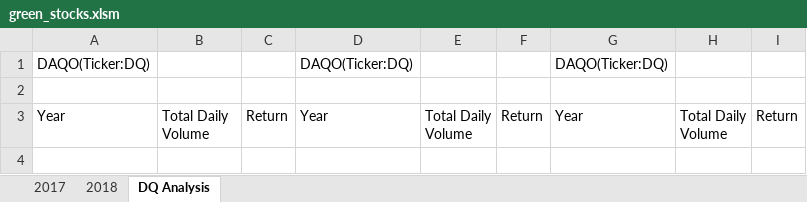
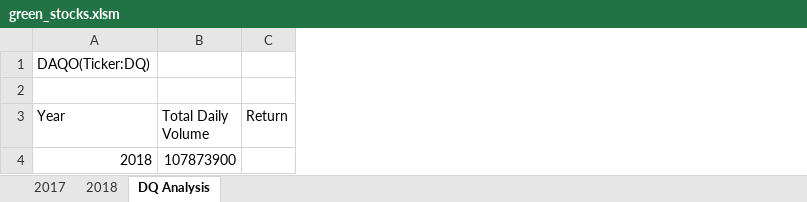
Before and after one commit to Dybondzy/stocks-analysis, an Excel workbook: green_stocks.xlsm, sheet DQ Analysis, drawn as a sheet; values as stored, in another font and other column widths than the file's, no borders; removed rows and columns are numbered as before the commit, all else as after; the diff names each change by its address in the sheet, - before the commit and + after, or states it on an @@ line.

Commit message:
Add files via upload

```diff
--- a/green_stocks.xlsm (sheet DQ Analysis)
+++ b/green_stocks.xlsm (sheet DQ Analysis)
-column D (Year), row 1: DAQO(Ticker:DQ)
-column E (Total Daily Volume), empty
-column F (Return), empty
-column G (Year), row 1: DAQO(Ticker:DQ)
-column H (Total Daily Volume), empty
-column I (Return), empty
+row 4: 2018 | 107873900
```
